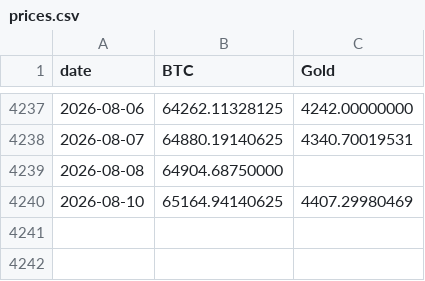
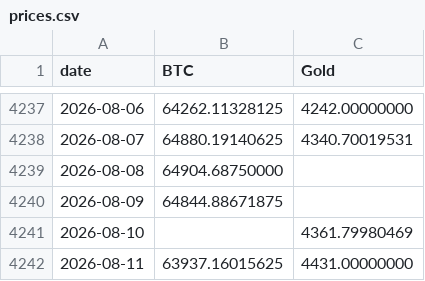
Before and after one commit to vcraignou/data, a CSV file: docs/prices.csv, drawn as a sheet; only a part is shown, gaps mark what is left out.

```diff
--- a/docs/prices.csv
+++ b/docs/prices.csv
@@ -4239,2 +4239,4 @@ date,BTC,Gold
 2026-08-08,64904.68750000,
-2026-08-10,65164.94140625,4407.29980469
+2026-08-09,64844.88671875,
+2026-08-10,,4361.79980469
+2026-08-11,63937.16015625,4431.00000000
```
Also changed, not shown: 1 other file.
